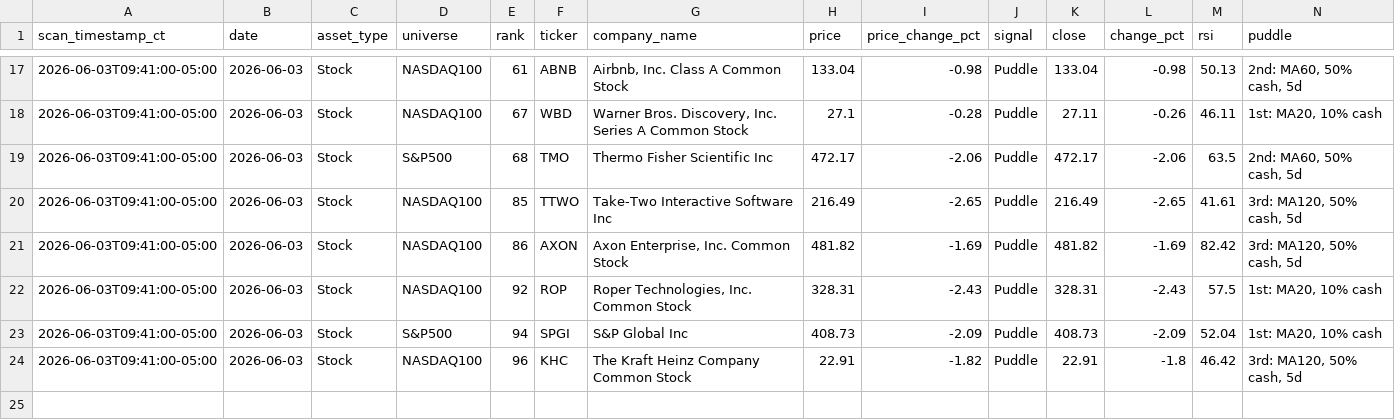
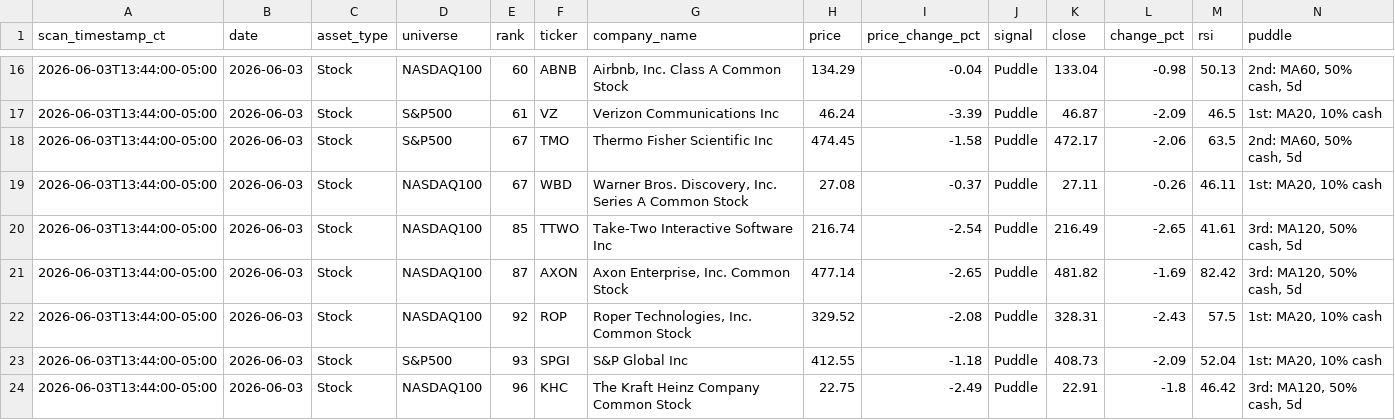
Before and after one commit to jangjb1204-sys/puddle-signal-dashboard, a CSV file: signal_scans/signal_scan_20260603.csv, drawn as a sheet; only a part is shown, gaps mark what is left out; the diff covers the shown part only.

```diff
--- a/signal_scans/signal_scan_20260603.csv
+++ b/signal_scans/signal_scan_20260603.csv
@@ -17,8 +16,9 @@ scan_timestamp_ct,date,asset_type,universe,rank,ticker,company_name,price,price_
-2026-06-03T09:41:00-05:00,2026-06-03,Stock,NASDAQ100,61,ABNB,"Airbnb, Inc. Class A Common Stock",133.04,-0.98,Puddle,133.04,-0.98,50.13,"2nd: MA60, 50% cash, 5d"
-2026-06-03T09:41:00-05:00,2026-06-03,Stock,NASDAQ100,67,WBD,"Warner Bros. Discovery, Inc. Series A Common Stock",27.1,-0.28,Puddle,27.11,-0.26,46.11,"1st: MA20, 10% cash"
-2026-06-03T09:41:00-05:00,2026-06-03,Stock,S&P500,68,TMO,Thermo Fisher Scientific Inc,472.17,-2.06,Puddle,472.17,-2.06,63.5,"2nd: MA60, 50% cash, 5d"
-2026-06-03T09:41:00-05:00,2026-06-03,Stock,NASDAQ100,85,TTWO,Take-Two Interactive Software Inc,216.49,-2.65,Puddle,216.49,-2.65,41.61,"3rd: MA120, 50% cash, 5d"
-2026-06-03T09:41:00-05:00,2026-06-03,Stock,NASDAQ100,86,AXON,"Axon Enterprise, Inc. Common Stock",481.82,-1.69,Puddle,481.82,-1.69,82.42,"3rd: MA120, 50% cash, 5d"
-2026-06-03T09:41:00-05:00,2026-06-03,Stock,NASDAQ100,92,ROP,"Roper Technologies, Inc. Common Stock",328.31,-2.43,Puddle,328.31,-2.43,57.5,"1st: MA20, 10% cash"
-2026-06-03T09:41:00-05:00,2026-06-03,Stock,S&P500,94,SPGI,S&P Global Inc,408.73,-2.09,Puddle,408.73,-2.09,52.04,"1st: MA20, 10% cash"
-2026-06-03T09:41:00-05:00,2026-06-03,Stock,NASDAQ100,96,KHC,The Kraft Heinz Company Common Stock,22.91,-1.82,Puddle,22.91,-1.8,46.42,"3rd: MA120, 50% cash, 5d"
+2026-06-03T13:44:00-05:00,2026-06-03,Stock,NASDAQ100,60,ABNB,"Airbnb, Inc. Class A Common Stock",134.29,-0.04,Puddle,133.04,-0.98,50.13,"2nd: MA60, 50% cash, 5d"
+2026-06-03T13:44:00-05:00,2026-06-03,Stock,S&P500,61,VZ,Verizon Communications Inc,46.24,-3.39,Puddle,46.87,-2.09,46.5,"1st: MA20, 10% cash"
+2026-06-03T13:44:00-05:00,2026-06-03,Stock,S&P500,67,TMO,Thermo Fisher Scientific Inc,474.45,-1.58,Puddle,472.17,-2.06,63.5,"2nd: MA60, 50% cash, 5d"
+2026-06-03T13:44:00-05:00,2026-06-03,Stock,NASDAQ100,67,WBD,"Warner Bros. Discovery, Inc. Series A Common Stock",27.08,-0.37,Puddle,27.11,-0.26,46.11,"1st: MA20, 10% cash"
+2026-06-03T13:44:00-05:00,2026-06-03,Stock,NASDAQ100,85,TTWO,Take-Two Interactive Software Inc,216.74,-2.54,Puddle,216.49,-2.65,41.61,"3rd: MA120, 50% cash, 5d"
+2026-06-03T13:44:00-05:00,2026-06-03,Stock,NASDAQ100,87,AXON,"Axon Enterprise, Inc. Common Stock",477.14,-2.65,Puddle,481.82,-1.69,82.42,"3rd: MA120, 50% cash, 5d"
+2026-06-03T13:44:00-05:00,2026-06-03,Stock,NASDAQ100,92,ROP,"Roper Technologies, Inc. Common Stock",329.52,-2.08,Puddle,328.31,-2.43,57.5,"1st: MA20, 10% cash"
+2026-06-03T13:44:00-05:00,2026-06-03,Stock,S&P500,93,SPGI,S&P Global Inc,412.55,-1.18,Puddle,408.73,-2.09,52.04,"1st: MA20, 10% cash"
+2026-06-03T13:44:00-05:00,2026-06-03,Stock,NASDAQ100,96,KHC,The Kraft Heinz Company Common Stock,22.75,-2.49,Puddle,22.91,-1.8,46.42,"3rd: MA120, 50% cash, 5d"
```
Also changed, not shown: 1 removed row and 41 edited cells elsewhere in this file, 1 other file.
